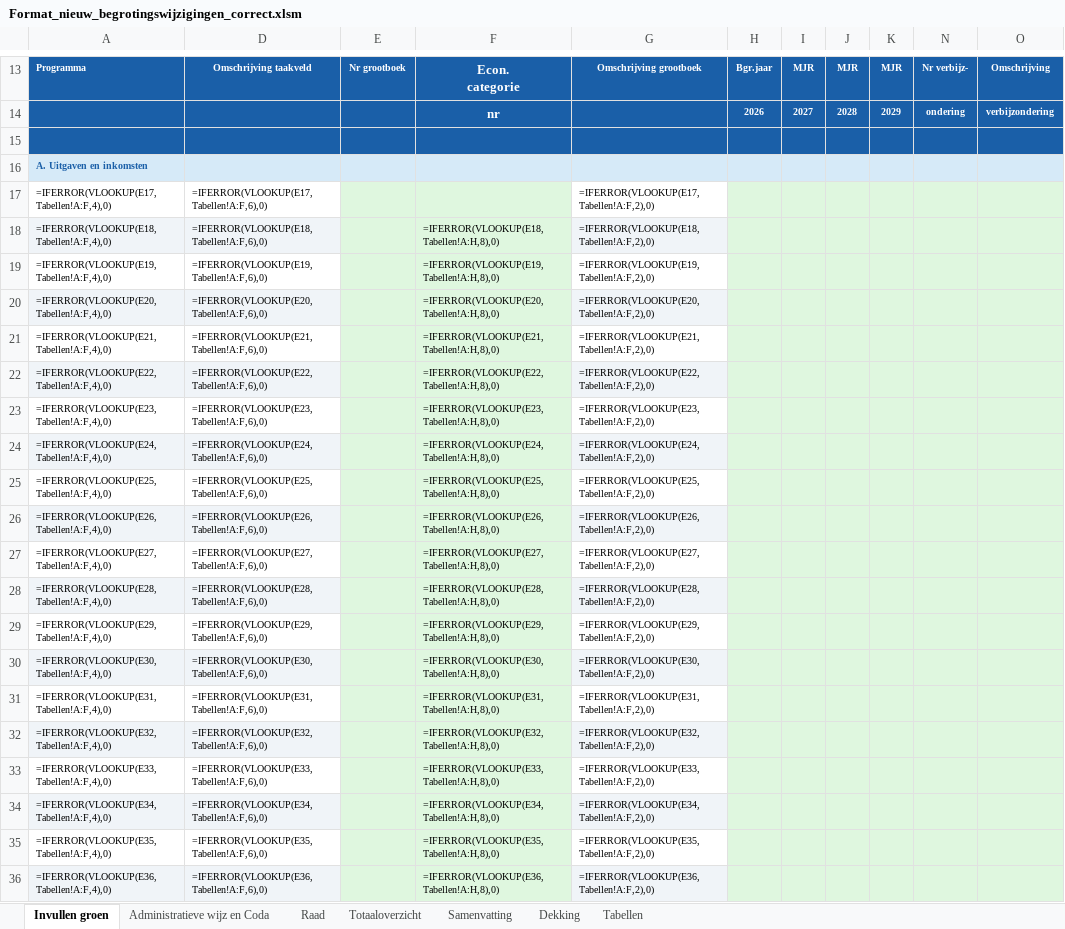
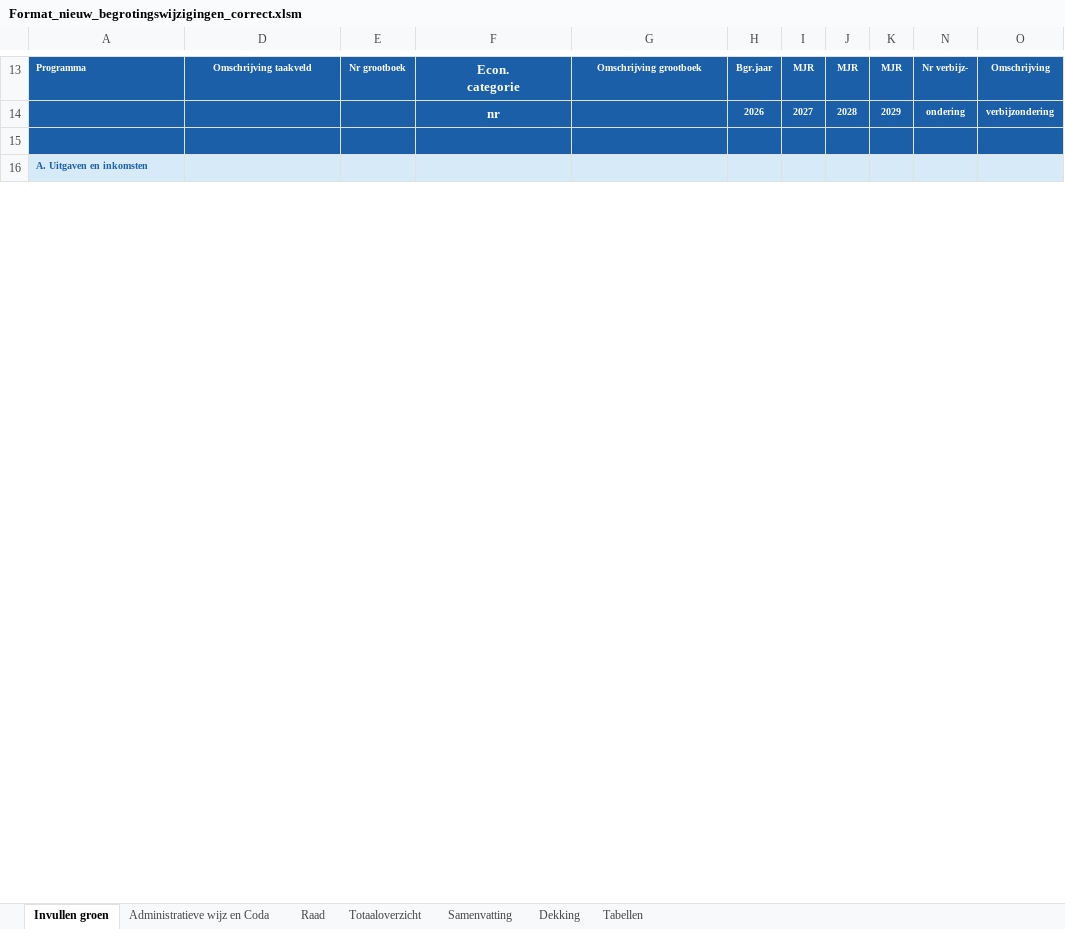
Before and after one commit to MoniqueStrik/Nieuw, an Excel workbook: Format_nieuw_begrotingswijzigingen_correct.xlsm, sheet Invullen groen, drawn as a sheet; only a part is shown, gaps mark what is left out; values as stored, in another font and other column widths than the file's, no borders; formulas without a stored value are shown as written; removed rows and columns are numbered as before the commit, all else as after; the diff covers the shown part only; the diff names each change by its address in the sheet, - before the commit and + after, or states it on an @@ line.

```diff
--- a/Format_nieuw_begrotingswijzigingen_correct.xlsm (sheet Invullen groen)
+++ b/Format_nieuw_begrotingswijzigingen_correct.xlsm (sheet Invullen groen)
-row 17: =IFERROR(VLOOKUP(E17,Tabellen!A:F,4),0) | =IFERROR(VLOOKUP(E17,Tabellen!A:F,6),0) |  |  | =IFERROR(VLOOKUP(E17,Tabellen!A:F,2),0)
-row 18: =IFERROR(VLOOKUP(E18,Tabellen!A:F,4),0) | =IFERROR(VLOOKUP(E18,Tabellen!A:F,6),0) |  | =IFERROR(VLOOKUP(E18,Tabellen!A:H,8),0) | =IFERROR(VLOOKUP(E18,Tabellen!A:F,2),0)
-row 19: =IFERROR(VLOOKUP(E19,Tabellen!A:F,4),0) | =IFERROR(VLOOKUP(E19,Tabellen!A:F,6),0) |  | =IFERROR(VLOOKUP(E19,Tabellen!A:H,8),0) | =IFERROR(VLOOKUP(E19,Tabellen!A:F,2),0)
-row 20: =IFERROR(VLOOKUP(E20,Tabellen!A:F,4),0) | =IFERROR(VLOOKUP(E20,Tabellen!A:F,6),0) |  | =IFERROR(VLOOKUP(E20,Tabellen!A:H,8),0) | =IFERROR(VLOOKUP(E20,Tabellen!A:F,2),0)
-row 21: =IFERROR(VLOOKUP(E21,Tabellen!A:F,4),0) | =IFERROR(VLOOKUP(E21,Tabellen!A:F,6),0) |  | =IFERROR(VLOOKUP(E21,Tabellen!A:H,8),0) | =IFERROR(VLOOKUP(E21,Tabellen!A:F,2),0)
-row 22: =IFERROR(VLOOKUP(E22,Tabellen!A:F,4),0) | =IFERROR(VLOOKUP(E22,Tabellen!A:F,6),0) |  | =IFERROR(VLOOKUP(E22,Tabellen!A:H,8),0) | =IFERROR(VLOOKUP(E22,Tabellen!A:F,2),0)
-row 23: =IFERROR(VLOOKUP(E23,Tabellen!A:F,4),0) | =IFERROR(VLOOKUP(E23,Tabellen!A:F,6),0) |  | =IFERROR(VLOOKUP(E23,Tabellen!A:H,8),0) | =IFERROR(VLOOKUP(E23,Tabellen!A:F,2),0)
-row 24: =IFERROR(VLOOKUP(E24,Tabellen!A:F,4),0) | =IFERROR(VLOOKUP(E24,Tabellen!A:F,6),0) |  | =IFERROR(VLOOKUP(E24,Tabellen!A:H,8),0) | =IFERROR(VLOOKUP(E24,Tabellen!A:F,2),0)
-row 25: =IFERROR(VLOOKUP(E25,Tabellen!A:F,4),0) | =IFERROR(VLOOKUP(E25,Tabellen!A:F,6),0) |  | =IFERROR(VLOOKUP(E25,Tabellen!A:H,8),0) | =IFERROR(VLOOKUP(E25,Tabellen!A:F,2),0)
-row 26: =IFERROR(VLOOKUP(E26,Tabellen!A:F,4),0) | =IFERROR(VLOOKUP(E26,Tabellen!A:F,6),0) |  | =IFERROR(VLOOKUP(E26,Tabellen!A:H,8),0) | =IFERROR(VLOOKUP(E26,Tabellen!A:F,2),0)
-row 27: =IFERROR(VLOOKUP(E27,Tabellen!A:F,4),0) | =IFERROR(VLOOKUP(E27,Tabellen!A:F,6),0) |  | =IFERROR(VLOOKUP(E27,Tabellen!A:H,8),0) | =IFERROR(VLOOKUP(E27,Tabellen!A:F,2),0)
-row 28: =IFERROR(VLOOKUP(E28,Tabellen!A:F,4),0) | =IFERROR(VLOOKUP(E28,Tabellen!A:F,6),0) |  | =IFERROR(VLOOKUP(E28,Tabellen!A:H,8),0) | =IFERROR(VLOOKUP(E28,Tabellen!A:F,2),0)
-row 29: =IFERROR(VLOOKUP(E29,Tabellen!A:F,4),0) | =IFERROR(VLOOKUP(E29,Tabellen!A:F,6),0) |  | =IFERROR(VLOOKUP(E29,Tabellen!A:H,8),0) | =IFERROR(VLOOKUP(E29,Tabellen!A:F,2),0)
-row 30: =IFERROR(VLOOKUP(E30,Tabellen!A:F,4),0) | =IFERROR(VLOOKUP(E30,Tabellen!A:F,6),0) |  | =IFERROR(VLOOKUP(E30,Tabellen!A:H,8),0) | =IFERROR(VLOOKUP(E30,Tabellen!A:F,2),0)
-row 31: =IFERROR(VLOOKUP(E31,Tabellen!A:F,4),0) | =IFERROR(VLOOKUP(E31,Tabellen!A:F,6),0) |  | =IFERROR(VLOOKUP(E31,Tabellen!A:H,8),0) | =IFERROR(VLOOKUP(E31,Tabellen!A:F,2),0)
-row 32: =IFERROR(VLOOKUP(E32,Tabellen!A:F,4),0) | =IFERROR(VLOOKUP(E32,Tabellen!A:F,6),0) |  | =IFERROR(VLOOKUP(E32,Tabellen!A:H,8),0) | =IFERROR(VLOOKUP(E32,Tabellen!A:F,2),0)
-row 33: =IFERROR(VLOOKUP(E33,Tabellen!A:F,4),0) | =IFERROR(VLOOKUP(E33,Tabellen!A:F,6),0) |  | =IFERROR(VLOOKUP(E33,Tabellen!A:H,8),0) | =IFERROR(VLOOKUP(E33,Tabellen!A:F,2),0)
-row 34: =IFERROR(VLOOKUP(E34,Tabellen!A:F,4),0) | =IFERROR(VLOOKUP(E34,Tabellen!A:F,6),0) |  | =IFERROR(VLOOKUP(E34,Tabellen!A:H,8),0) | =IFERROR(VLOOKUP(E34,Tabellen!A:F,2),0)
-row 35: =IFERROR(VLOOKUP(E35,Tabellen!A:F,4),0) | =IFERROR(VLOOKUP(E35,Tabellen!A:F,6),0) |  | =IFERROR(VLOOKUP(E35,Tabellen!A:H,8),0) | =IFERROR(VLOOKUP(E35,Tabellen!A:F,2),0)
-row 36: =IFERROR(VLOOKUP(E36,Tabellen!A:F,4),0) | =IFERROR(VLOOKUP(E36,Tabellen!A:F,6),0) |  | =IFERROR(VLOOKUP(E36,Tabellen!A:H,8),0) | =IFERROR(VLOOKUP(E36,Tabellen!A:F,2),0)
```
Also changed, not shown: 195 added rows, 175 removed rows and 10 edited cells elsewhere in this sheet, sheet Raad, sheet Administratieve wijz en Coda, sheet Dekking, sheet Totaaloverzicht, sheet Samenvatting, formulas that keep their value, hidden cells, charts or pictures.
